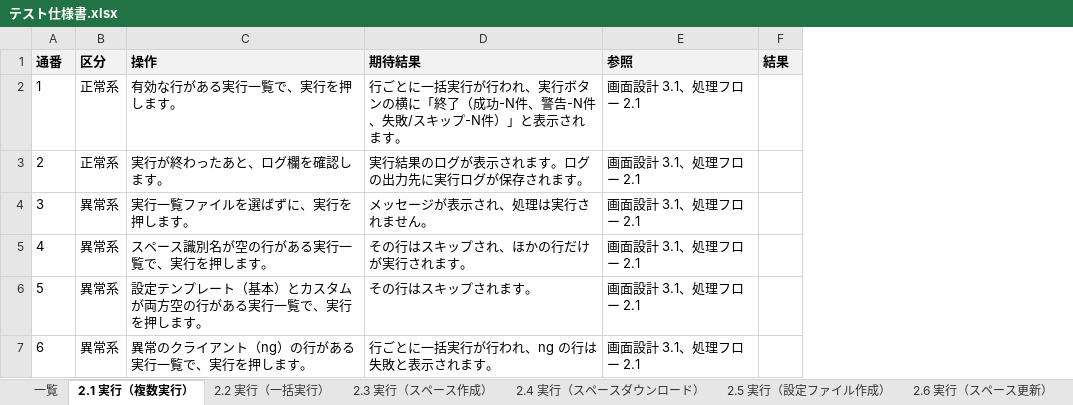
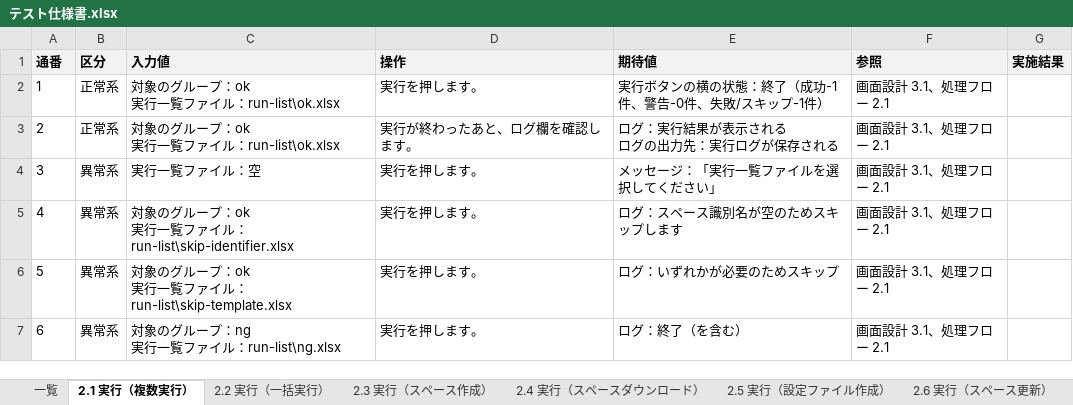
Before and after one commit to nishida2073/project_management, an Excel workbook: tool/kintone-resourse-generator/doc/03_結合テスト/テスト仕様書.xlsx, sheet 2.1 実行（複数実行）, drawn as a sheet; values as stored, in another font and other column widths than the file's, no borders; removed rows and columns are numbered as before the commit, all else as after; ↵ is a line break in a cell; the diff names each change by its address in the sheet, - before the commit and + after, or states it on an @@ line.

```diff
--- a/tool/kintone-resourse-generator/doc/03_結合テスト/テスト仕様書.xlsx (sheet 2.1 実行（複数実行）)
+++ b/tool/kintone-resourse-generator/doc/03_結合テスト/テスト仕様書.xlsx (sheet 2.1 実行（複数実行）)
+column C (入力値), rows 2-7: 対象のグループ：ok ↵ 実行一覧ファイル：run-list\ok.xlsx | 対象のグループ：ok ↵ 実行一覧ファイル：run-list\ok.xlsx | 実行一覧ファイル：空 | 対象のグループ：ok ↵ 実行一覧ファイル：run-list\skip-identifier.xlsx | 対象のグループ：ok ↵ 実行一覧ファイル：run-list\skip-template.xlsx | 対象のグループ：ng ↵ 実行一覧ファイル：run-list\ng.xlsx
-column D (期待結果), rows 2-7: 行ごとに一括実行が行われ、実行ボタンの横に「終了（成功-N件、警告-N件、失敗/スキップ-N件）」と表示されます。 | 実行結果のログが表示されます。ログの出力先に実行ログが保存されます。 | メッセージが表示され、処理は実行されません。 | その行はスキップされ、ほかの行だけが実行されます。 | その行はスキップされます。 | 行ごとに一括実行が行われ、ng の行は失敗と表示されます。
+column E (期待値), rows 2-7: 実行ボタンの横の状態：終了（成功-1件、警告-0件、失敗/スキップ-1件） | ログ：実行結果が表示される ↵ ログの出力先：実行ログが保存される | メッセージ：「実行一覧ファイルを選択してください」 | ログ：スペース識別名が空のためスキップします | ログ：いずれかが必要のためスキップ | ログ：終了（を含む）
-column F (結果), empty
+column G (実施結果), empty
-D2 (操作): 有効な行がある実行一覧で、実行を押します。
+D2 (操作): 実行を押します。
-D4 (操作): 実行一覧ファイルを選ばずに、実行を押します。
+D4 (操作): 実行を押します。
-D5 (操作): スペース識別名が空の行がある実行一覧で、実行を押します。
+D5 (操作): 実行を押します。
-D6 (操作): 設定テンプレート（基本）とカスタムが両方空の行がある実行一覧で、実行を押します。
+D6 (操作): 実行を押します。
-D7 (操作): 異常のクライアント（ng）の行がある実行一覧で、実行を押します。
+D7 (操作): 実行を押します。
```
Also changed, not shown: sheet 2.10 環境設定（グループ別）, sheet 2.2 実行（一括実行）, sheet 2.8 ログ, sheet 2.7 実行（スペース確認）, sheet 2.5 実行（設定ファイル作成）, sheet 2.3 実行（スペース作成）, 4 more sheets, tool/kintone-aggregator/doc/03_結合テスト/テスト仕様書.xlsx, tool/package-generator/doc/03_結合テスト/テスト仕様書.xlsx, 12 other files.
